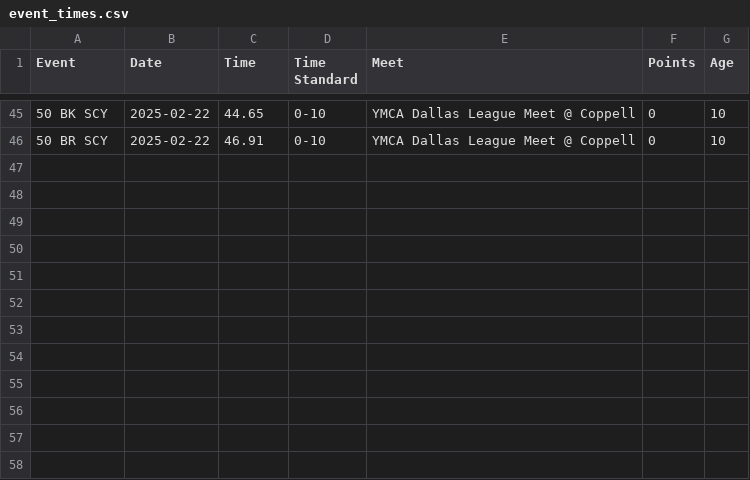
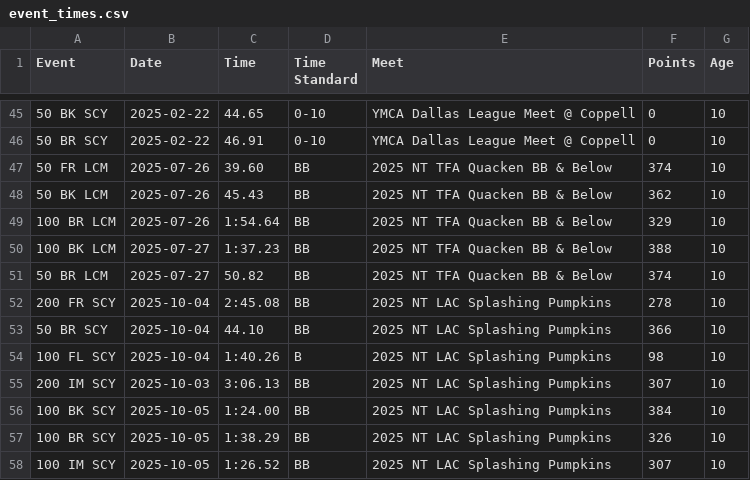
Before and after one commit to yvh1223/vihaan-swim-tracker, a CSV file: data/event_times.csv, drawn as a sheet; only a part is shown, gaps mark what is left out.

```diff
--- a/data/event_times.csv
+++ b/data/event_times.csv
@@ -46 +46,13 @@ Event,Date,Time,Time Standard,Meet,Points,Age
 50 BR SCY,2025-02-22,46.91,0-10,YMCA Dallas League Meet @ Coppell,0,10
+50 FR LCM,2025-07-26,39.60,BB,2025 NT TFA Quacken BB & Below,374,10
+50 BK LCM,2025-07-26,45.43,BB,2025 NT TFA Quacken BB & Below,362,10
+100 BR LCM,2025-07-26,1:54.64,BB,2025 NT TFA Quacken BB & Below,329,10
+100 BK LCM,2025-07-27,1:37.23,BB,2025 NT TFA Quacken BB & Below,388,10
+50 BR LCM,2025-07-27,50.82,BB,2025 NT TFA Quacken BB & Below,374,10
+200 FR SCY,2025-10-04,2:45.08,BB,2025 NT LAC Splashing Pumpkins,278,10
+50 BR SCY,2025-10-04,44.10,BB,2025 NT LAC Splashing Pumpkins,366,10
+100 FL SCY,2025-10-04,1:40.26,B,2025 NT LAC Splashing Pumpkins,98,10
+200 IM SCY,2025-10-03,3:06.13,BB,2025 NT LAC Splashing Pumpkins,307,10
+100 BK SCY,2025-10-05,1:24.00,BB,2025 NT LAC Splashing Pumpkins,384,10
+100 BR SCY,2025-10-05,1:38.29,BB,2025 NT LAC Splashing Pumpkins,326,10
+100 IM SCY,2025-10-05,1:26.52,BB,2025 NT LAC Splashing Pumpkins,307,10
```
Also changed, not shown: 14 other files.
